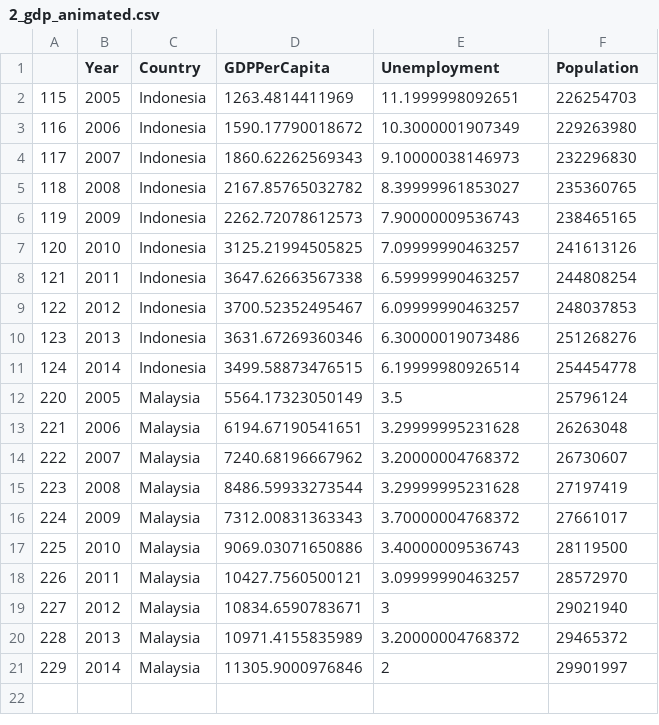
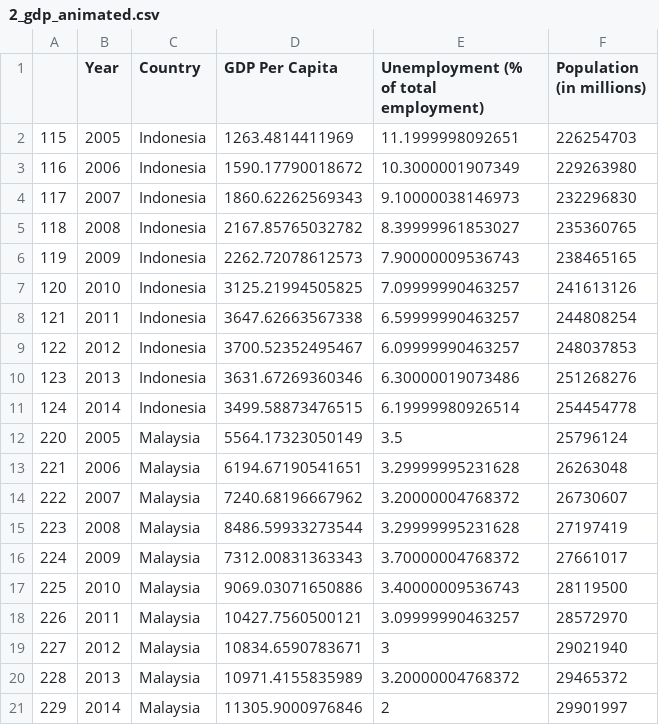
Before and after one commit to kashchei/p6_finalproject, a CSV file: data/2_gdp_animated.csv, drawn as a sheet.

```diff
--- a/data/2_gdp_animated.csv
+++ b/data/2_gdp_animated.csv
@@ -1,2 +1,2 @@
-"","Year","Country","GDPPerCapita","Unemployment","Population"
+"","Year","Country","GDP Per Capita","Unemployment (% of total employment)","Population (in millions)"
 "115","2005","Indonesia","1263.4814411969","11.1999998092651","226254703"
```
Also changed, not shown: data/5_banking.csv, 9 other files.
